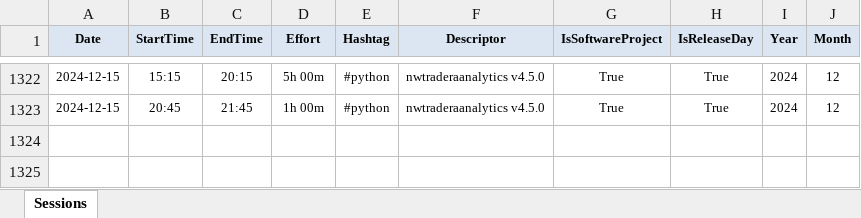
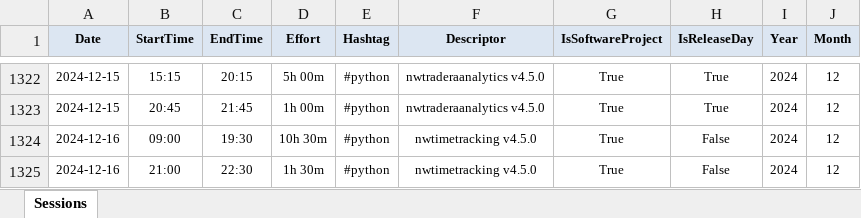
Before and after one commit to numbworks/nwtimetracking, an Excel workbook: data/Time Tracking.xlsx, sheet Sessions, drawn as a sheet; only a part is shown, gaps mark what is left out; values as stored, in another font and other column widths than the file's, no borders; the diff names each change by its address in the sheet, - before the commit and + after, or states it on an @@ line.

Commit message:
#42 Time Tracking: updated to 2024-12-16.

```diff
--- a/data/Time Tracking.xlsx (sheet Sessions)
+++ b/data/Time Tracking.xlsx (sheet Sessions)
+row 1324: 2024-12-16 | 09:00 | 19:30 | 10h 30m | #python | nwtimetracking v4.5.0 | True | False | 2024 | 12
+row 1325: 2024-12-16 | 21:00 | 22:30 | 1h 30m | #python | nwtimetracking v4.5.0 | True | False | 2024 | 12
```
Also changed, not shown: 1 other file.
